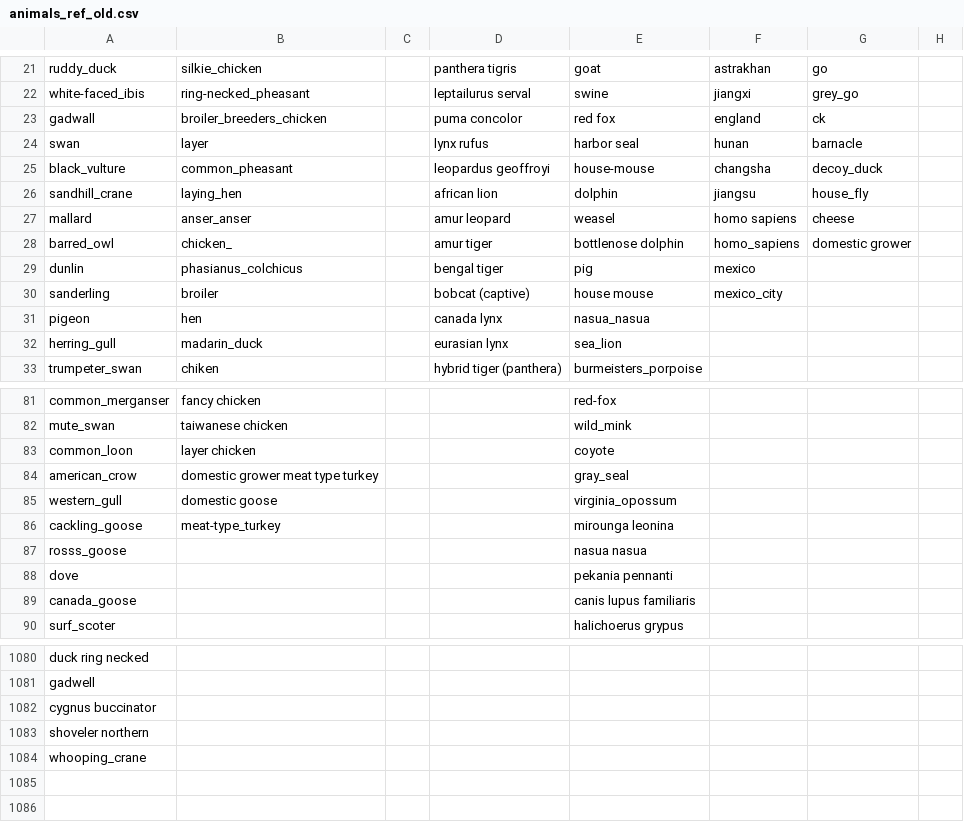
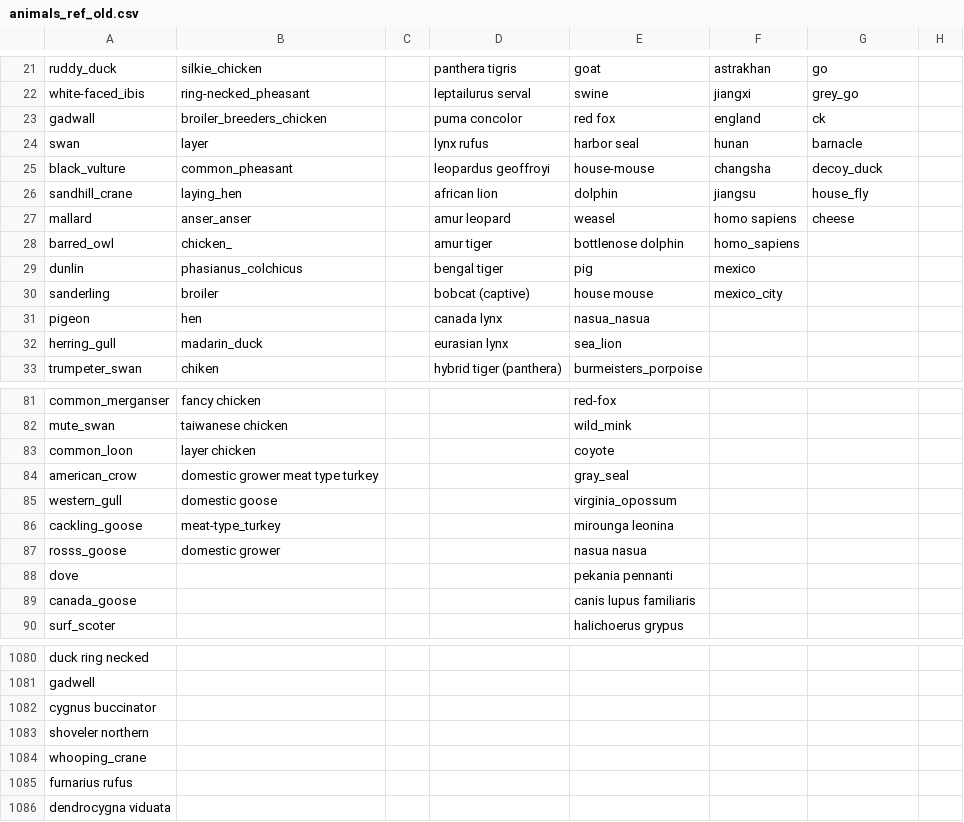
Before and after one commit to maksiaev/Avian_Flu, a CSV file: references/animals_ref_old.csv, drawn as a sheet; only a part is shown, gaps mark what is left out.

```diff
--- a/references/animals_ref_old.csv
+++ b/references/animals_ref_old.csv
@@ -27,3 +27,3 @@ sandhill_crane,laying_hen,,african lion,dolphin,jiangsu,house_fly,
 mallard,anser_anser,,amur leopard,weasel,homo sapiens,cheese,
-barred_owl,chicken_,,amur tiger,bottlenose dolphin,homo_sapiens,domestic grower,
+barred_owl,chicken_,,amur tiger,bottlenose dolphin,homo_sapiens,,
 dunlin,phasianus_colchicus,,bengal tiger,pig,mexico,,
@@ -86,3 +86,3 @@ western_gull,domestic goose,,,virginia_opossum,,,
 cackling_goose,meat-type_turkey,,,mirounga leonina,,,
-rosss_goose,,,,nasua nasua,,,
+rosss_goose,domestic grower,,,nasua nasua,,,
 dove,,,,pekania pennanti,,,
@@ -1084 +1084,3 @@ shoveler northern,,,,,,,
 whooping_crane,,,,,,,
+furnarius rufus,,,,,,,
+dendrocygna viduata,,,,,,,
```
Also changed, not shown: references/animals_ref.csv, references/animals_ref_to_sort.csv, 3 other files.
